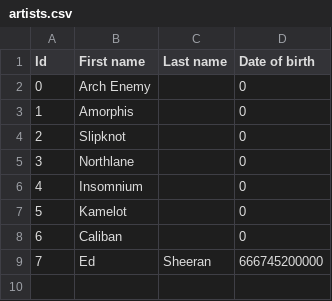
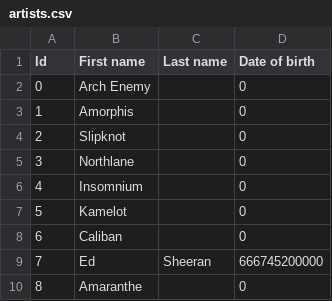
Before and after one commit to marcauberer/music-manager, a CSV file: 0-mm-utils/src/main/resources/artists.csv, drawn as a sheet.

```diff
--- a/0-mm-utils/src/main/resources/artists.csv
+++ b/0-mm-utils/src/main/resources/artists.csv
@@ -9 +9,2 @@ Id ; First name ; Last name ; Date of birth
 7  ; Ed         ; Sheeran   ; 666745200000
+8  ; Amaranthe  ;           ; 0
```
Also changed, not shown: 0-mm-utils/src/main/resources/rel_songs_artists.csv, 0-mm-utils/src/main/resources/songs.csv, 4 other files.
